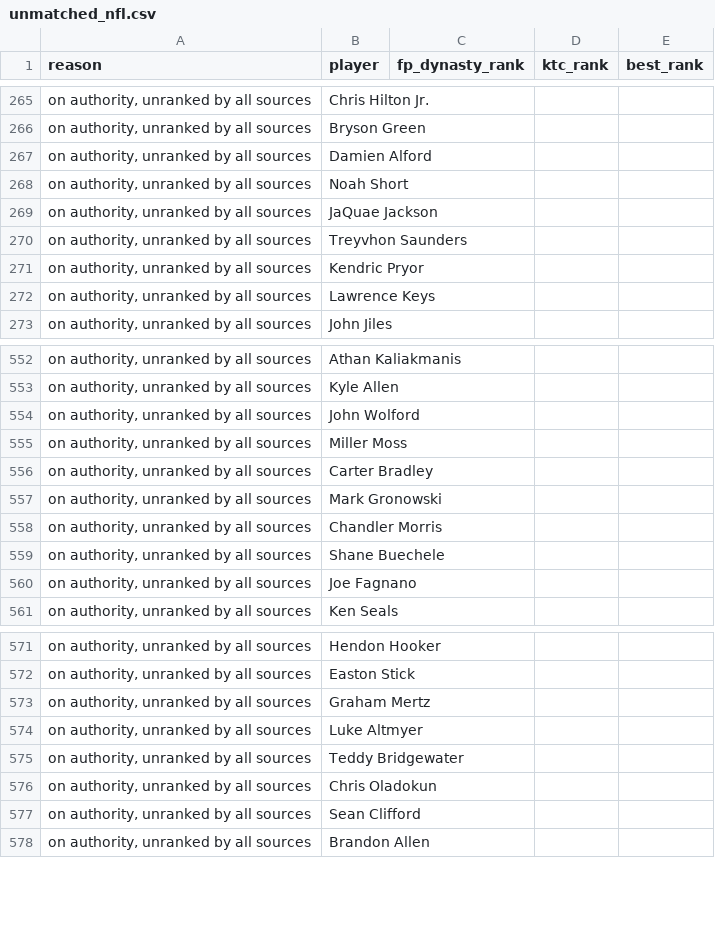
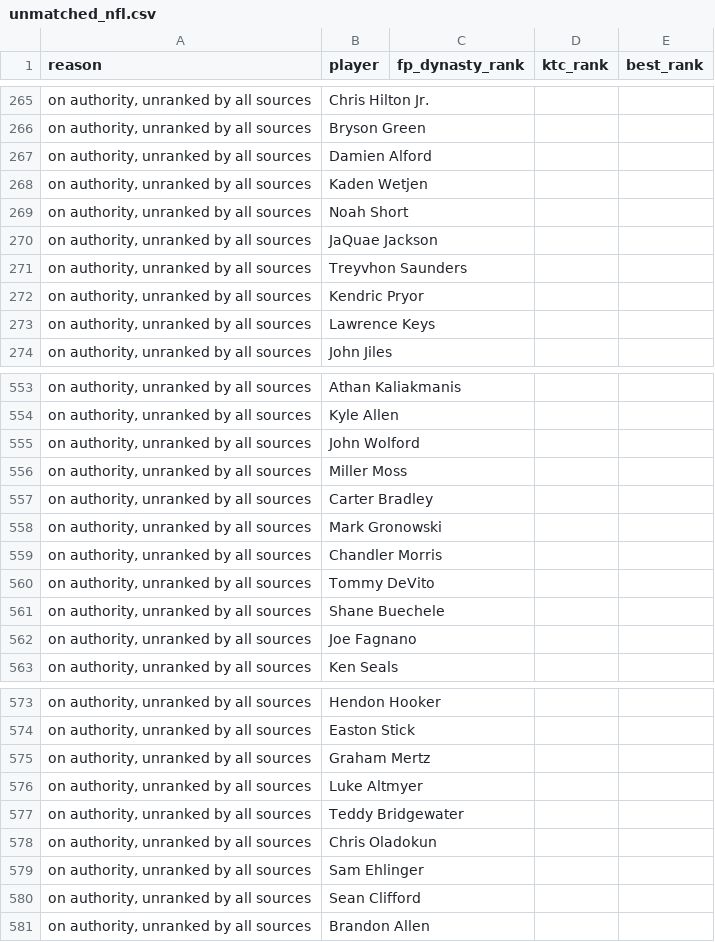
Before and after one commit to kyeill/dynasty, a CSV file: output/unmatched_nfl.csv, drawn as a sheet; only a part is shown, gaps mark what is left out.

```diff
--- a/output/unmatched_nfl.csv
+++ b/output/unmatched_nfl.csv
@@ -267,2 +267,3 @@
 "on authority, unranked by all sources",Damien Alford,,,
+"on authority, unranked by all sources",Kaden Wetjen,,,
 "on authority, unranked by all sources",Noah Short,,,
@@ -558,2 +559,3 @@
 "on authority, unranked by all sources",Chandler Morris,,,
+"on authority, unranked by all sources",Tommy DeVito,,,
 "on authority, unranked by all sources",Shane Buechele,,,
@@ -576,2 +578,3 @@
 "on authority, unranked by all sources",Chris Oladokun,,,
+"on authority, unranked by all sources",Sam Ehlinger,,,
 "on authority, unranked by all sources",Sean Clifford,,,
```
Also changed, not shown: lastgood/mlb_hkb.csv, lastgood/nfl_current.csv, 20 other files.
